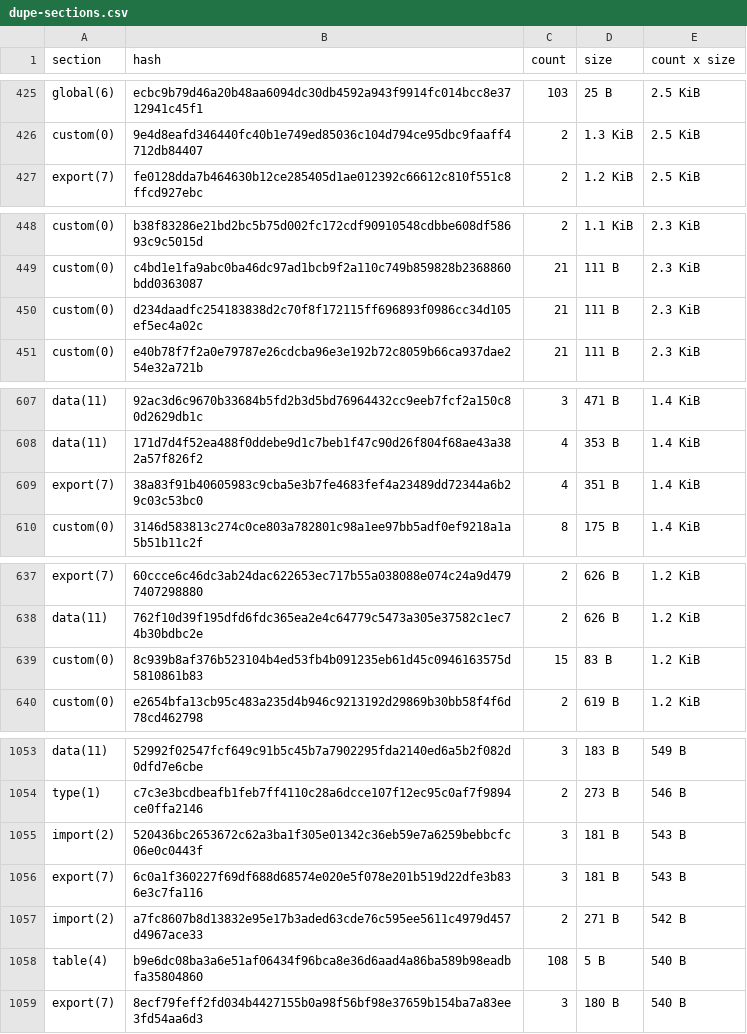
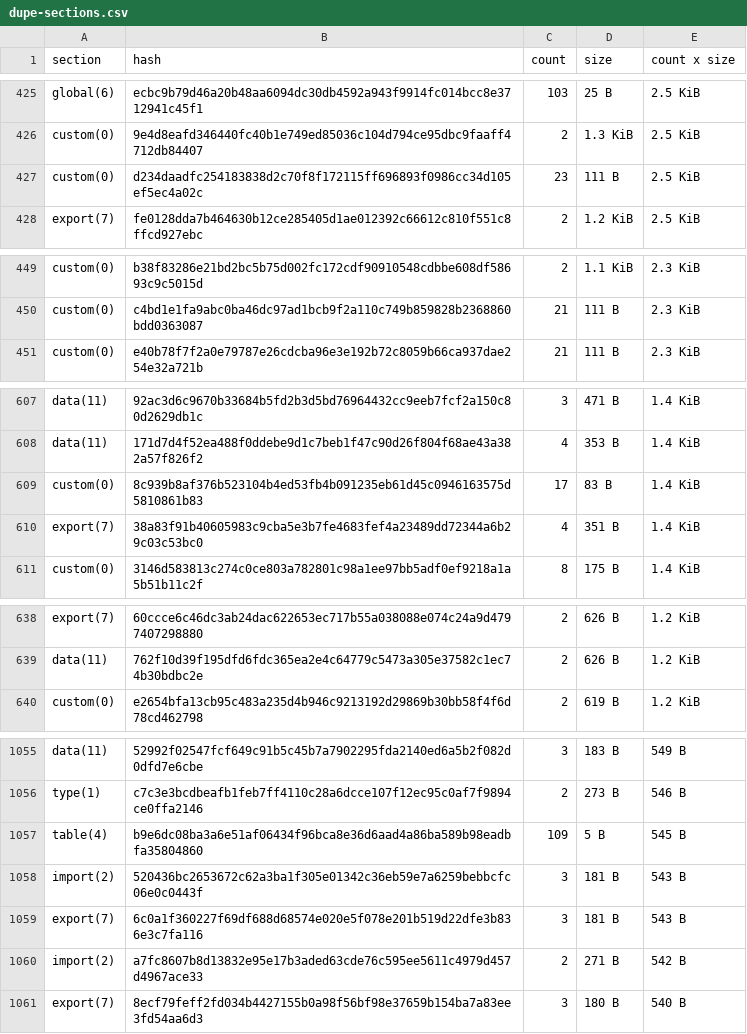
Before and after one commit to stellar-experimental/contract-wasms, a CSV file: analysis/dupe-sections.csv, drawn as a sheet; only a part is shown, gaps mark what is left out; removed rows and columns are numbered as before the commit, all else as after; the diff covers the shown part only; the diff names each change by its address in the sheet, - before the commit and + after, or states it on an @@ line.

```diff
--- a/analysis/dupe-sections.csv
+++ b/analysis/dupe-sections.csv
+row 427: custom(0) | d234daadfc254183838d2c70f8f172115ff696893f0986cc34d105ef5ec4a02c | 23 | 111 B | 2.5 KiB
-row 450: custom(0) | d234daadfc254183838d2c70f8f172115ff696893f0986cc34d105ef5ec4a02c | 21 | 111 B | 2.3 KiB
+row 609: custom(0) | 8c939b8af376b523104b4ed53fb4b091235eb61d45c0946163575d5810861b83 | 17 | 83 B | 1.4 KiB
-row 639: custom(0) | 8c939b8af376b523104b4ed53fb4b091235eb61d45c0946163575d5810861b83 | 15 | 83 B | 1.2 KiB
+row 1057: table(4) | b9e6dc08ba3a6e51af06434f96bca8e36d6aad4a86ba589b98eadbfa35804860 | 109 | 5 B | 545 B
-row 1058: table(4) | b9e6dc08ba3a6e51af06434f96bca8e36d6aad4a86ba589b98eadbfa35804860 | 108 | 5 B | 540 B
```
Also changed, not shown: 6 added rows, 1 removed row and 6 edited cells elsewhere in this file, analysis/dupe-code.csv, analysis/dupe-specs.csv, 25 other files.
